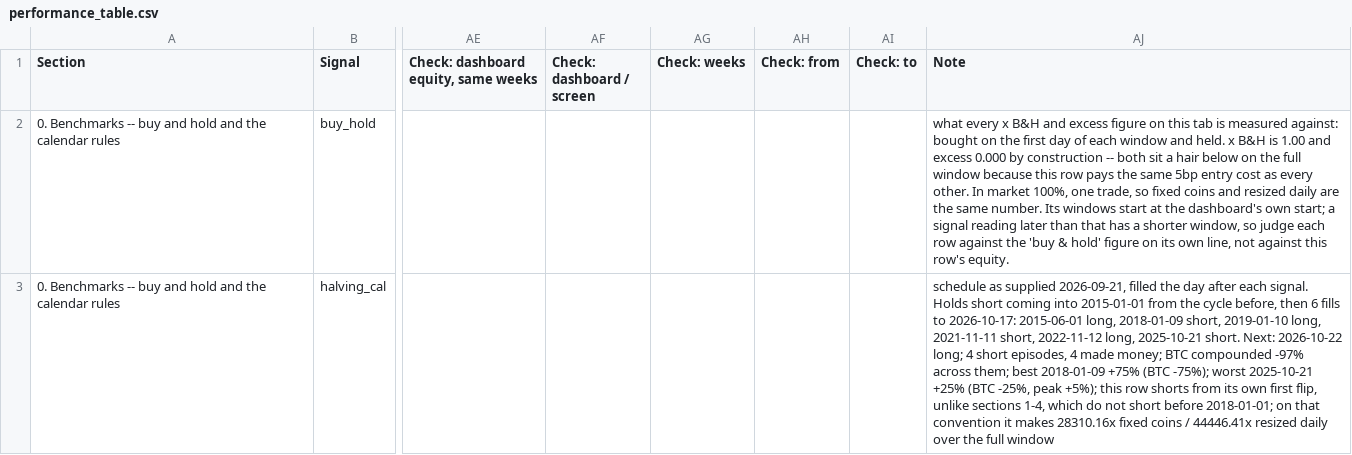
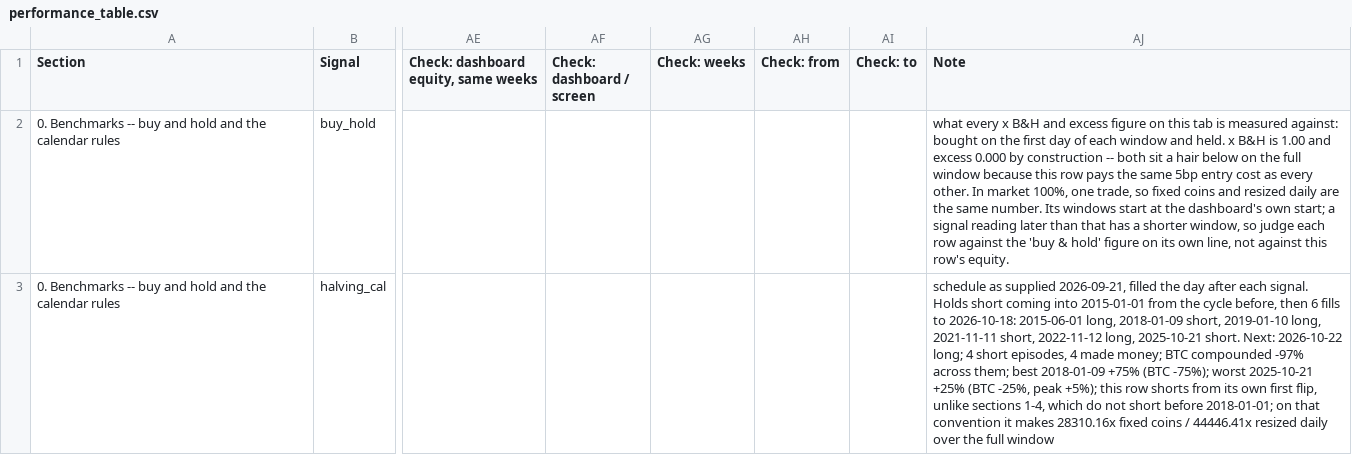
Before and after one commit to 3Jack1/btc-credit-dashboard, a CSV file: performance_table.csv, drawn as a sheet; only a part is shown, gaps mark what is left out; the diff covers the shown part only; the diff names each change by its address in the sheet, - before the commit and + after, or states it on an @@ line.

```diff
--- a/performance_table.csv
+++ b/performance_table.csv
-AJ3 (Note): …fills to 2026-10-17: 2015-06-01 long,…
+AJ3 (Note): …fills to 2026-10-18: 2015-06-01 long,…
```
Also changed, not shown: 1 edited cell elsewhere in this file, performance_table_meta.csv.
